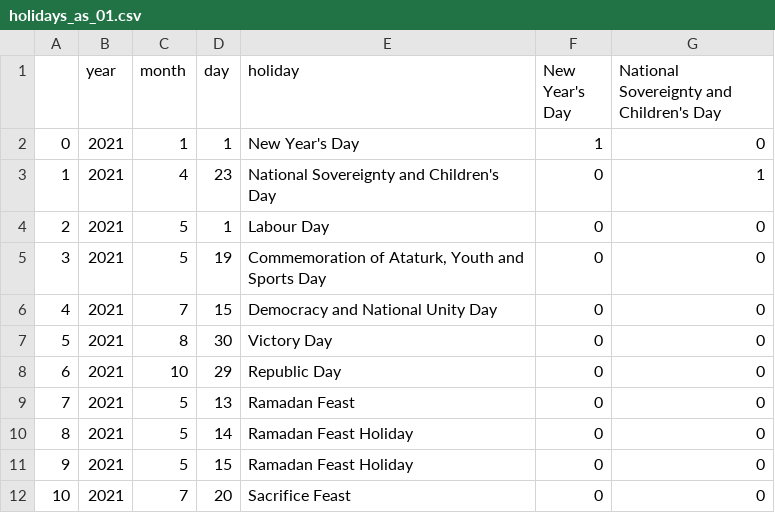
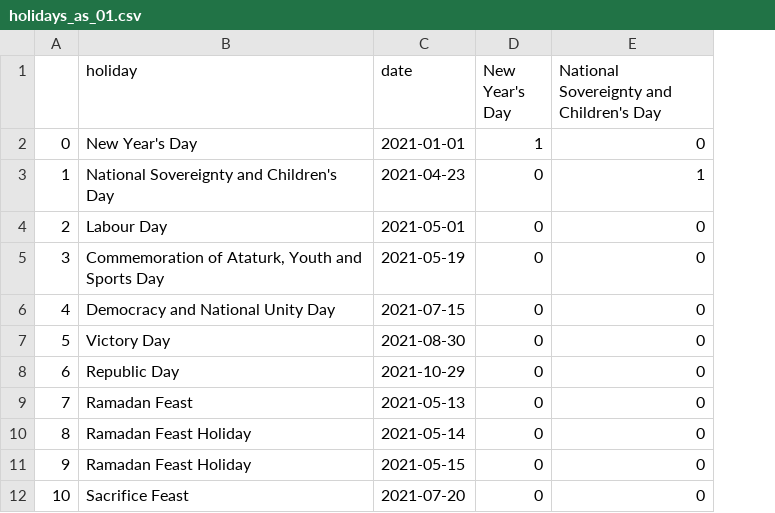
Before and after one commit to linaund1000/gdz-datathon, a CSV file: holidays_as_01.csv, drawn as a sheet; only a part is shown; removed rows and columns are numbered as before the commit, all else as after; the diff names each change by its address in the sheet, - before the commit and + after, or states it on an @@ line.

Commit message:
better holiday data

```diff
--- a/holidays_as_01.csv
+++ b/holidays_as_01.csv
-column B (year), rows 2-12: all 2021
-column C (month), rows 2-12: 1 | 4 | 5 | 5 | 7 | 8 | 10 | 5 | 5 | 5 | 7
-column D (day), rows 2-12: 1 | 23 | 1 | 19 | 15 | 30 | 29 | 13 | 14 | 15 | 20
+column C (date), rows 2-12: 2021-01-01 | 2021-04-23 | 2021-05-01 | 2021-05-19 | 2021-07-15 | 2021-08-30 | 2021-10-29 | 2021-05-13 | 2021-05-14 | 2021-05-15 | 2021-07-20
```
Also changed, not shown: 1 other file.
